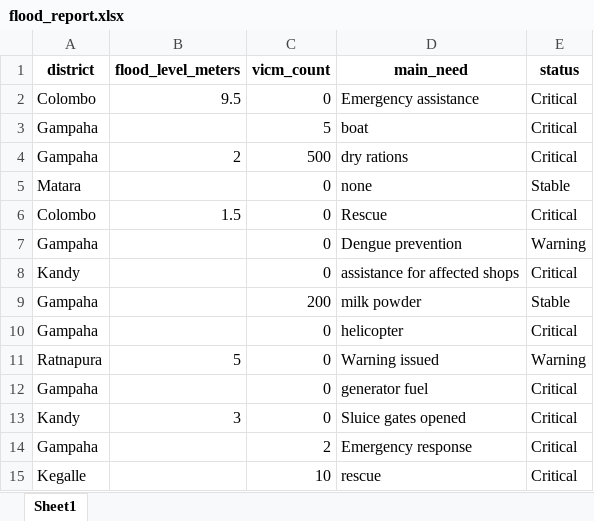
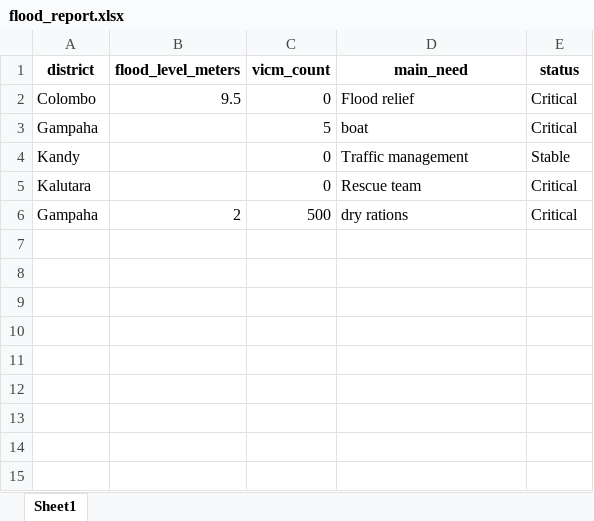
Before and after one commit to p-sahas/operation_ditwah-crisis_intelligence_pipeline, an Excel workbook: outputs/flood_report.xlsx, sheet Sheet1, drawn as a sheet; values as stored, in another font and other column widths than the file's, no borders; removed rows and columns are numbered as before the commit, all else as after; the diff names each change by its address in the sheet, - before the commit and + after, or states it on an @@ line.

```diff
--- a/outputs/flood_report.xlsx (sheet Sheet1)
+++ b/outputs/flood_report.xlsx (sheet Sheet1)
-D2 (main_need): Emergency assistance
+D2 (main_need): Flood relief
+row 4: Kandy |  | 0 | Traffic management | Stable
+row 5: Kalutara |  | 0 | Rescue team | Critical
-row 5: Matara |  | 0 | none | Stable
-row 6: Colombo | 1.5 | 0 | Rescue | Critical
-row 7: Gampaha |  | 0 | Dengue prevention | Warning
-row 8: Kandy |  | 0 | assistance for affected shops | Critical
-row 9: Gampaha |  | 200 | milk powder | Stable
-row 10: Gampaha |  | 0 | helicopter | Critical
-row 11: Ratnapura | 5 | 0 | Warning issued | Warning
-row 12: Gampaha |  | 0 | generator fuel | Critical
-row 13: Kandy | 3 | 0 | Sluice gates opened | Critical
-row 14: Gampaha |  | 2 | Emergency response | Critical
-row 15: Kegalle |  | 10 | rescue | Critical
```
Also changed, not shown: 1 other file.
